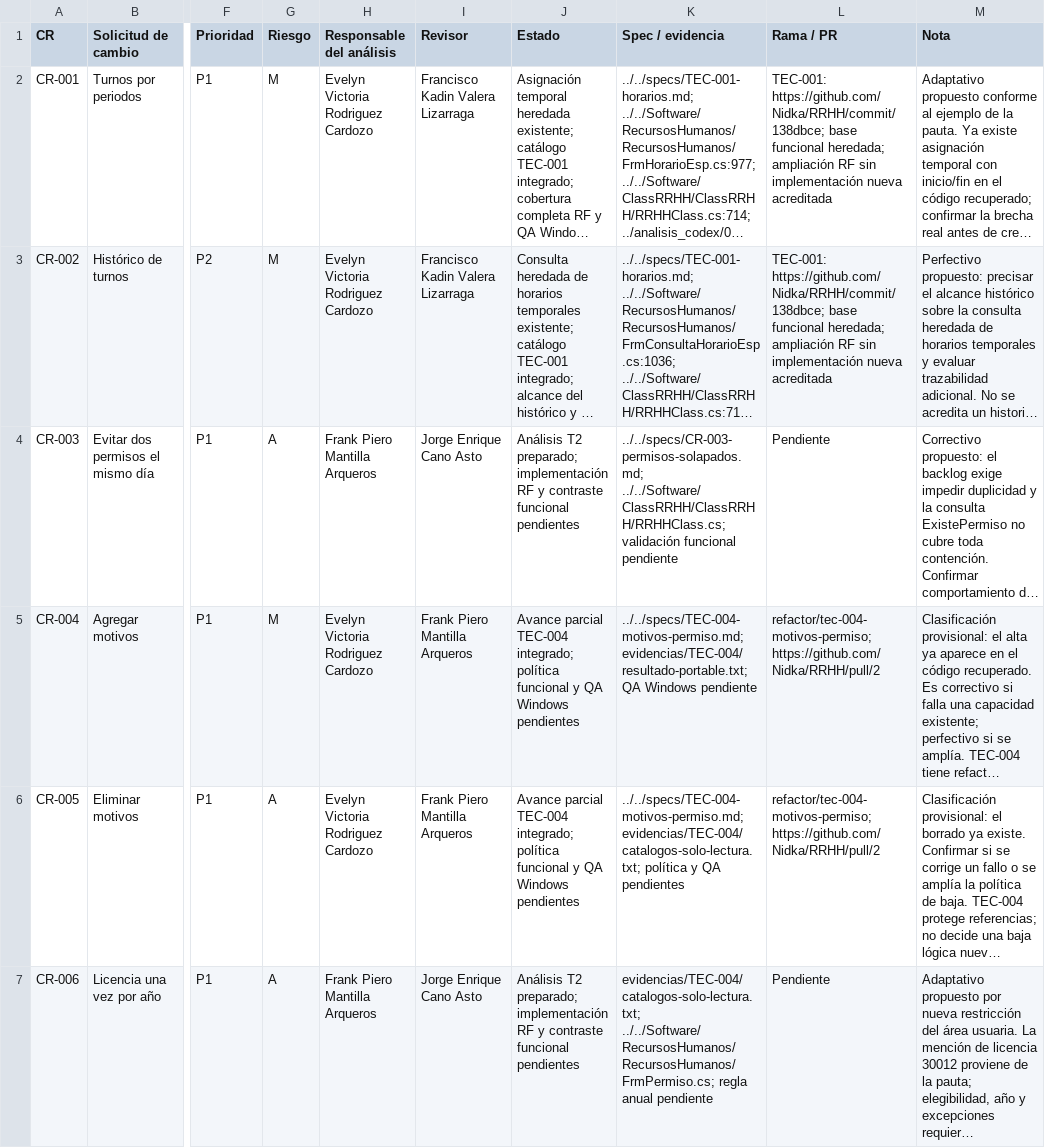
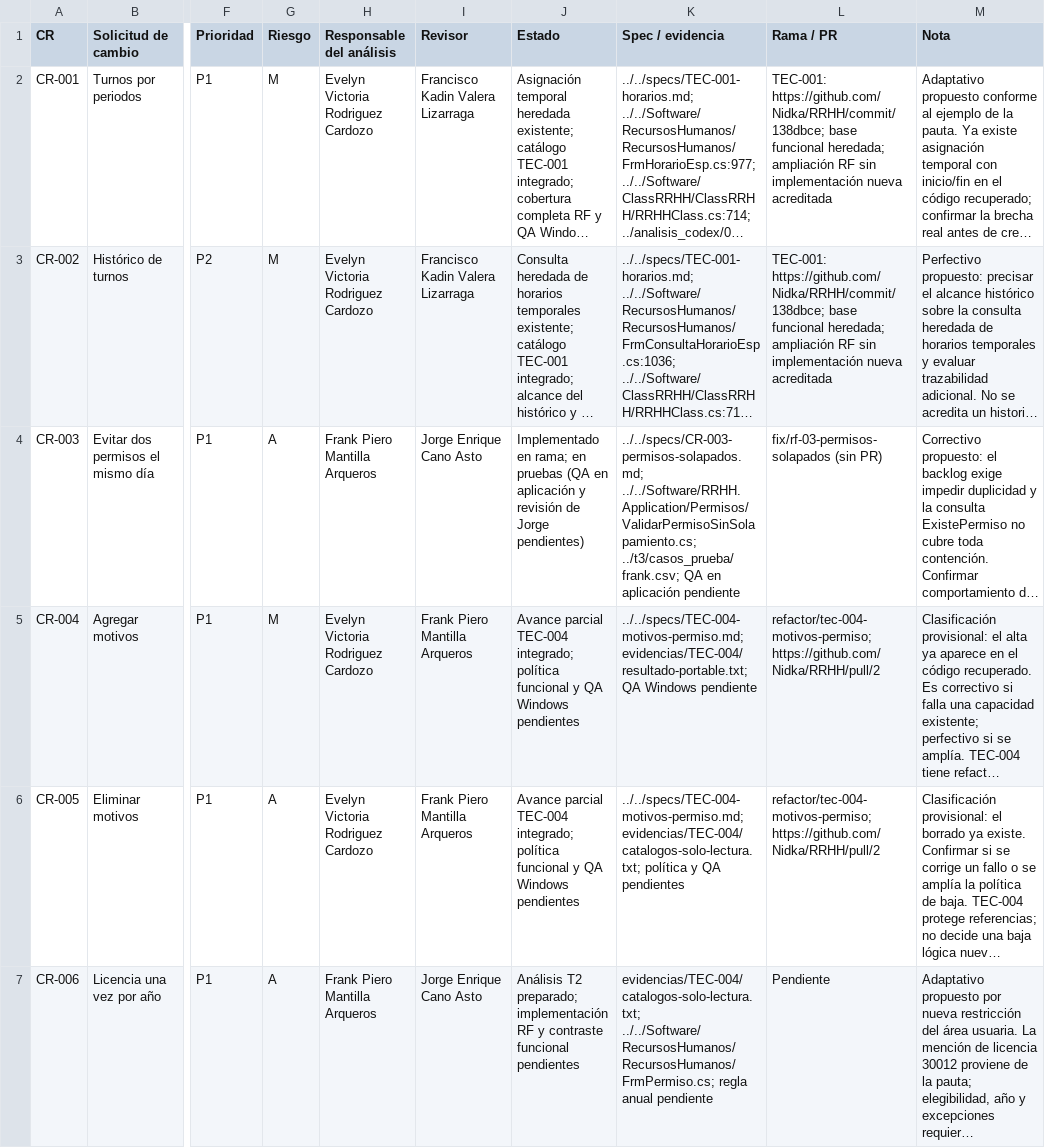
Before and after one commit to Nidka/RRHH, a CSV file: docs/t2/CONTROL_CAMBIOS.csv, drawn as a sheet; only a part is shown, gaps mark what is left out; long unchanged cells end in …; the diff names each change by its address in the sheet, - before the commit and + after, or states it on an @@ line.

Commit message:
docs(RF-03): registrar decisiones, ficha y casos de prueba
Amplía la spec CR-003 con el comportamiento heredado, las hipótesis
(día completo, sin anulados, fechas nulas), la decisión sobre
FrmMarcacionesAutorizadas, la concurrencia pendiente y la ficha del RF.
Agrega los casos CP-03-01..CP-03-10 y actualiza la fila de CR-003.

Refs: RF-03, CR-003, CP-03-01..CP-03-10

```diff
--- a/docs/t2/CONTROL_CAMBIOS.csv
+++ b/docs/t2/CONTROL_CAMBIOS.csv
-J4 (Estado): Análisis T2 preparado; implementación RF y contraste funcional pendientes
+J4 (Estado): Implementado en rama; en pruebas (QA en aplicación y revisión de Jorge pendientes)
-K4 (Spec / evidencia): ../../specs/CR-003-permisos-solapados.md; ../../Software/ClassRRHH/ClassRRHH/RRHHClass.cs; validación funcional pendiente
+K4 (Spec / evidencia): ../../specs/CR-003-permisos-solapados.md; ../../Software/RRHH.Application/Permisos/ValidarPermisoSinSolapamiento.cs; ../t3/casos_prueba/frank.csv; QA en aplicación pendiente
-L4 (Rama / PR): Pendiente
+L4 (Rama / PR): fix/rf-03-permisos-solapados (sin PR)
```
Also changed, not shown: 2 other files.
